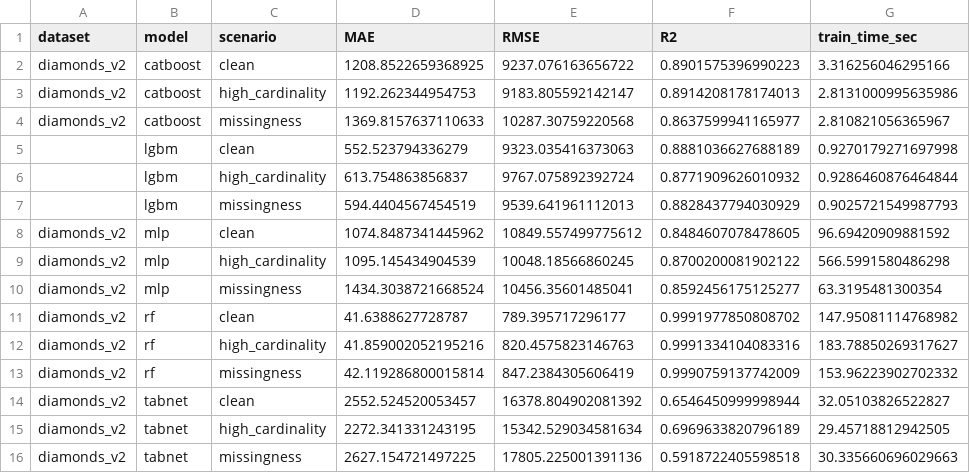
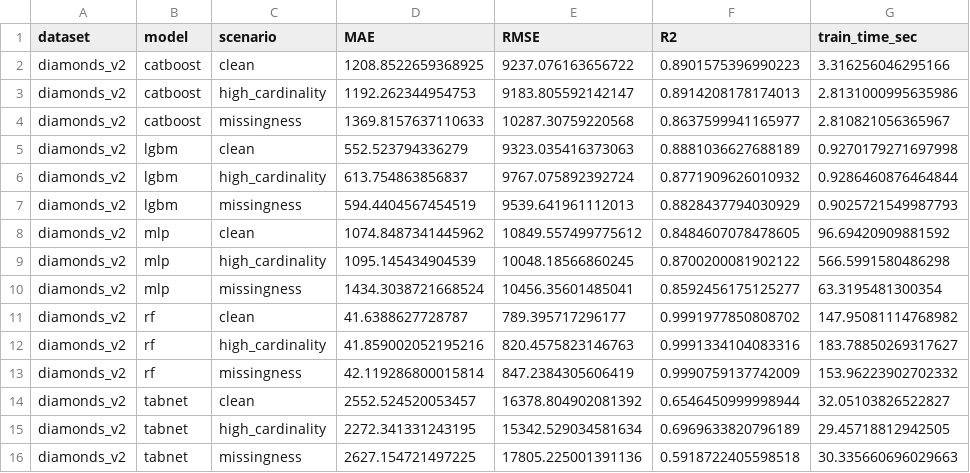
Before and after one commit to sbarai927/robust-tabular-ml, a CSV file: results/robustness_challenges/metrics_diamonds_v2.csv, drawn as a sheet; only a part is shown; the diff names each change by its address in the sheet, - before the commit and + after, or states it on an @@ line.

Commit message:
Update lgbm entries with dataset prefix

```diff
--- a/results/robustness_challenges/metrics_diamonds_v2.csv
+++ b/results/robustness_challenges/metrics_diamonds_v2.csv
-A5:A7 (dataset): (empty)
+A5:A7 (dataset): diamonds_v2
```
